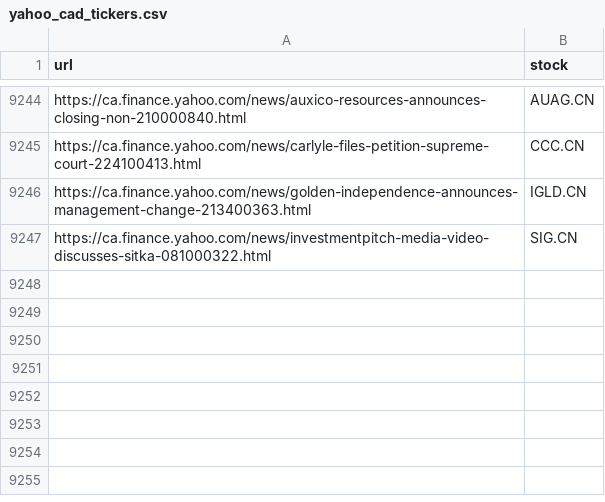
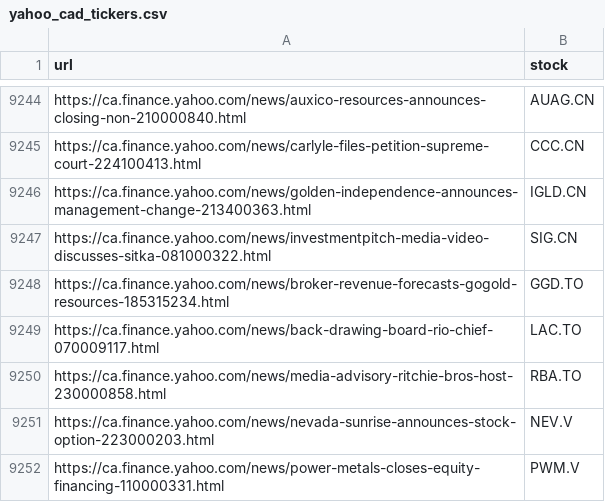
Before and after one commit to dli-invest/fin_news_nlp, a CSV file: data/yahoo_cad_tickers.csv, drawn as a sheet; only a part is shown, gaps mark what is left out.

```diff
--- a/data/yahoo_cad_tickers.csv
+++ b/data/yahoo_cad_tickers.csv
@@ -9247 +9247,6 @@ https://ca.finance.yahoo.com/news/golden-independence-announces-management-chang
 https://ca.finance.yahoo.com/news/investmentpitch-media-video-discusses-sitka-081000322.html,SIG.CN
+https://ca.finance.yahoo.com/news/broker-revenue-forecasts-gogold-resources-185315234.html,GGD.TO
+https://ca.finance.yahoo.com/news/back-drawing-board-rio-chief-070009117.html,LAC.TO
+https://ca.finance.yahoo.com/news/media-advisory-ritchie-bros-host-230000858.html,RBA.TO
+https://ca.finance.yahoo.com/news/nevada-sunrise-announces-stock-option-223000203.html,NEV.V
+https://ca.finance.yahoo.com/news/power-metals-closes-equity-financing-110000331.html,PWM.V
```
